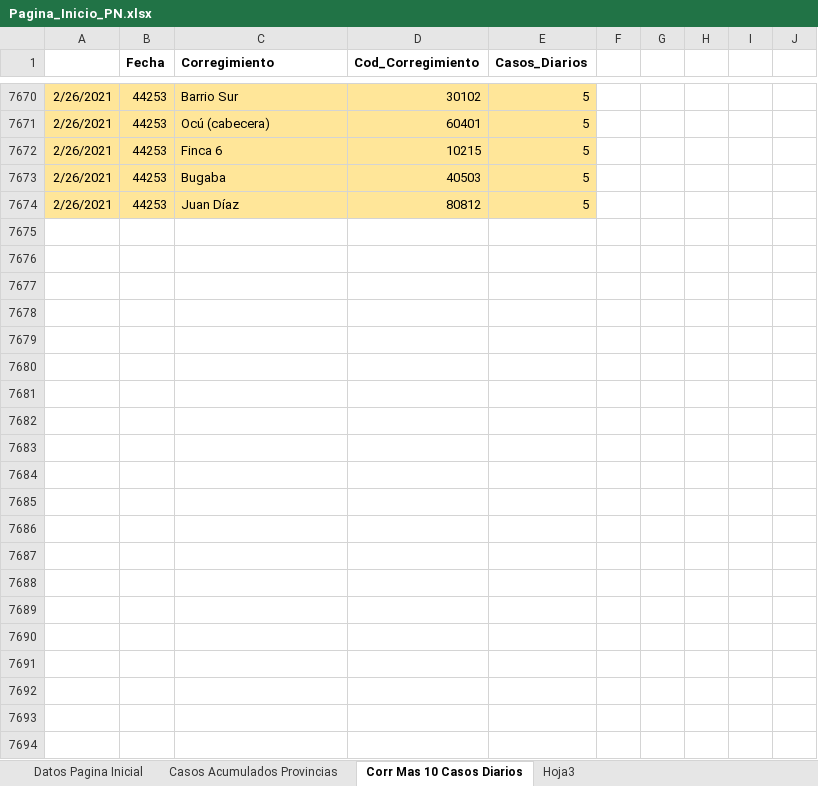
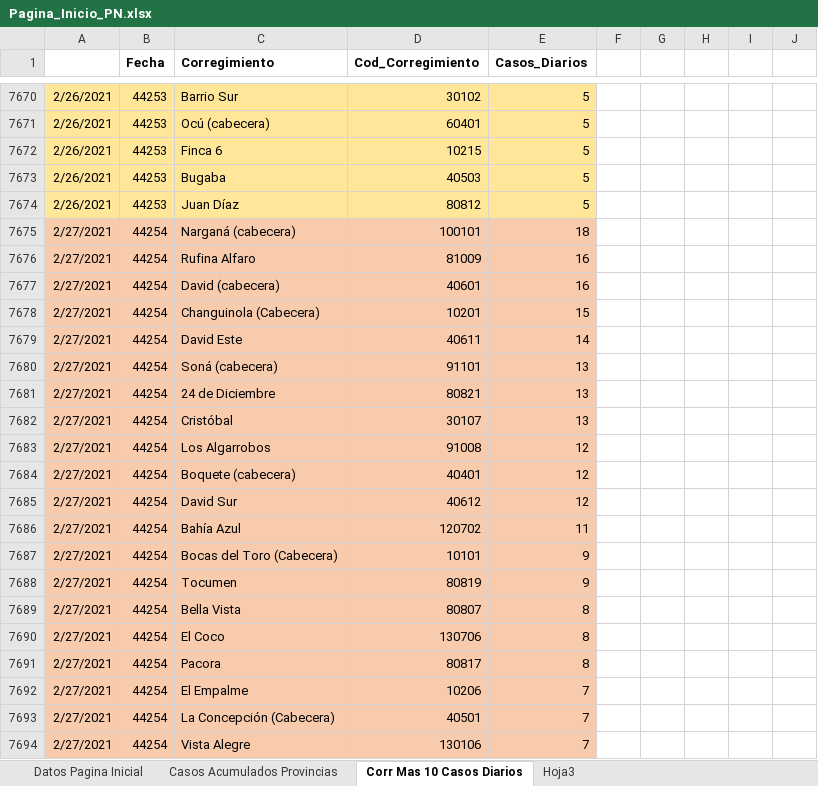
Before and after one commit to Sud-Austral/Datos_Panama, an Excel workbook: datacovidpa/Pagina_Inicio_PN.xlsx, sheet Corr Mas 10 Casos Diarios, drawn as a sheet; only a part is shown, gaps mark what is left out; values as stored, in another font and other column widths than the file's, no borders; table styles not drawn; the diff names each change by its address in the sheet, - before the commit and + after, or states it on an @@ line.

```diff
--- a/datacovidpa/Pagina_Inicio_PN.xlsx (sheet Corr Mas 10 Casos Diarios)
+++ b/datacovidpa/Pagina_Inicio_PN.xlsx (sheet Corr Mas 10 Casos Diarios)
+row 7675: 2/27/2021 | 44254 | Narganá (cabecera) | 100101 | 18
+row 7676: 2/27/2021 | 44254 | Rufina Alfaro | 81009 | 16
+row 7677: 2/27/2021 | 44254 | David (cabecera) | 40601 | 16
+row 7678: 2/27/2021 | 44254 | Changuinola (Cabecera) | 10201 | 15
+row 7679: 2/27/2021 | 44254 | David Este | 40611 | 14
+row 7680: 2/27/2021 | 44254 | Soná (cabecera) | 91101 | 13
+row 7681: 2/27/2021 | 44254 | 24 de Diciembre | 80821 | 13
+row 7682: 2/27/2021 | 44254 | Cristóbal | 30107 | 13
+row 7683: 2/27/2021 | 44254 | Los Algarrobos | 91008 | 12
+row 7684: 2/27/2021 | 44254 | Boquete (cabecera) | 40401 | 12
+row 7685: 2/27/2021 | 44254 | David Sur | 40612 | 12
+row 7686: 2/27/2021 | 44254 | Bahía Azul | 120702 | 11
+row 7687: 2/27/2021 | 44254 | Bocas del Toro (Cabecera) | 10101 | 9
+row 7688: 2/27/2021 | 44254 | Tocumen | 80819 | 9
+row 7689: 2/27/2021 | 44254 | Bella Vista | 80807 | 8
+row 7690: 2/27/2021 | 44254 | El Coco | 130706 | 8
+row 7691: 2/27/2021 | 44254 | Pacora | 80817 | 8
+row 7692: 2/27/2021 | 44254 | El Empalme | 10206 | 7
+row 7693: 2/27/2021 | 44254 | La Concepción (Cabecera) | 40501 | 7
+row 7694: 2/27/2021 | 44254 | Vista Alegre | 130106 | 7
```
Also changed, not shown: sheet Datos Pagina Inicial, sheet Casos Acumulados Provincias, 2 other files.
